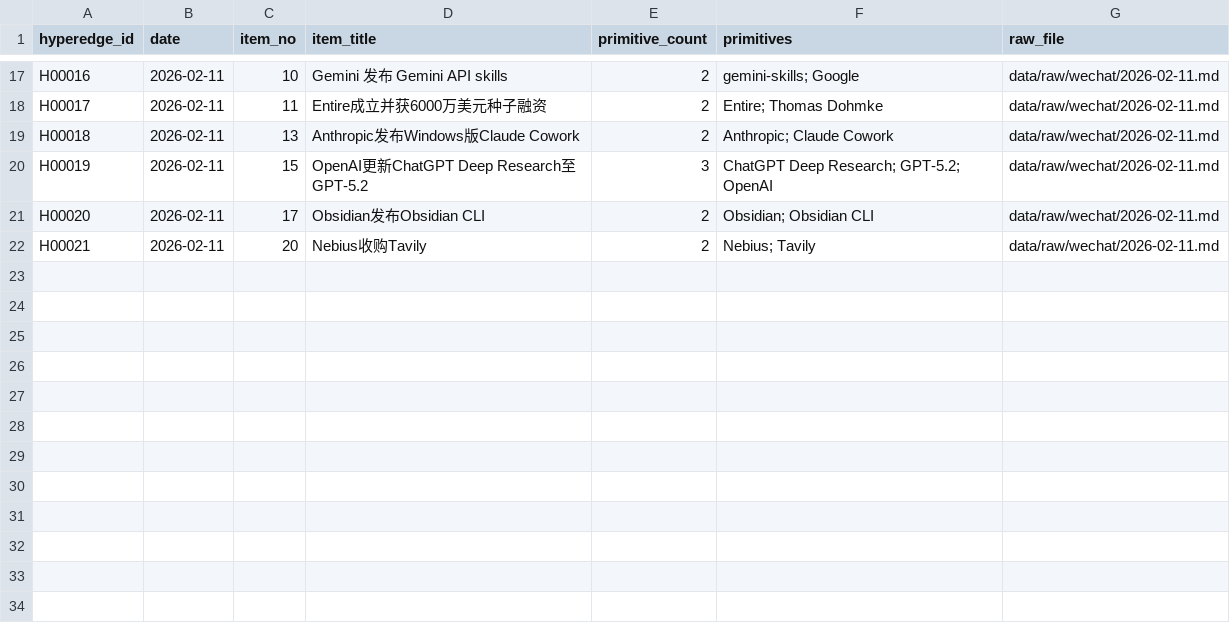
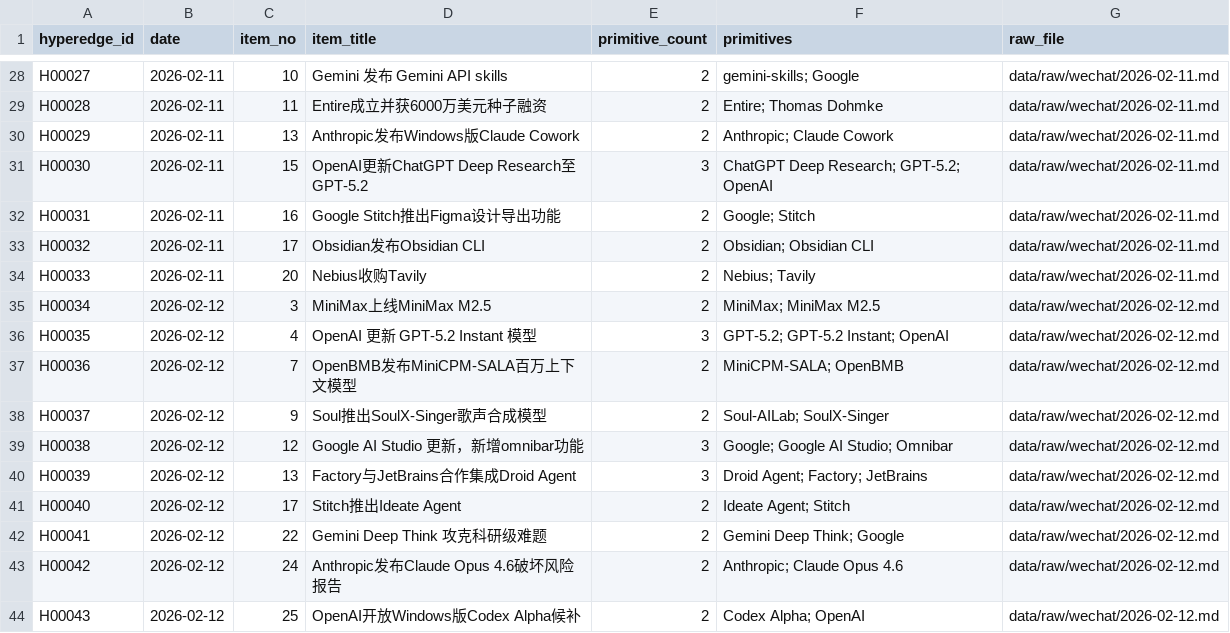
Before and after one commit to Yrd980/ai_research, a CSV file: data/processed/primitive_hyperedges.csv, drawn as a sheet; only a part is shown, gaps mark what is left out; addresses are those after the commit; the diff covers the shown part only; the diff names each change by its address in the sheet, - before the commit and + after, or states it on an @@ line.

```diff
--- a/data/processed/primitive_hyperedges.csv
+++ b/data/processed/primitive_hyperedges.csv
-A28 (hyperedge_id): H00016
+A28 (hyperedge_id): H00027
-A29 (hyperedge_id): H00017
+A29 (hyperedge_id): H00028
-A30 (hyperedge_id): H00018
+A30 (hyperedge_id): H00029
-A31 (hyperedge_id): H00019
+A31 (hyperedge_id): H00030
+row 32: H00031 | 2026-02-11 | 16 | Google Stitch推出Figma设计导出功能 | 2 | Google; Stitch | data/raw/wechat/2026-02-11.md
-A33 (hyperedge_id): H00020
+A33 (hyperedge_id): H00032
-A34 (hyperedge_id): H00021
+A34 (hyperedge_id): H00033
+row 35: H00034 | 2026-02-12 | 3 | MiniMax上线MiniMax M2.5 | 2 | MiniMax; MiniMax M2.5 | data/raw/wechat/2026-02-12.md
+row 36: H00035 | 2026-02-12 | 4 | OpenAI 更新 GPT-5.2 Instant 模型 | 3 | GPT-5.2; GPT-5.2 Instant; OpenAI | data/raw/wechat/2026-02-12.md
+row 37: H00036 | 2026-02-12 | 7 | OpenBMB发布MiniCPM-SALA百万上下文模型 | 2 | MiniCPM-SALA; OpenBMB | data/raw/wechat/2026-02-12.md
+row 38: H00037 | 2026-02-12 | 9 | Soul推出SoulX-Singer歌声合成模型 | 2 | Soul-AILab; SoulX-Singer | data/raw/wechat/2026-02-12.md
+row 39: H00038 | 2026-02-12 | 12 | Google AI Studio 更新，新增omnibar功能 | 3 | Google; Google AI Studio; Omnibar | data/raw/wechat/2026-02-12.md
+row 40: H00039 | 2026-02-12 | 13 | Factory与JetBrains合作集成Droid Agent | 3 | Droid Agent; Factory; JetBrains | data/raw/wechat/2026-02-12.md
+row 41: H00040 | 2026-02-12 | 17 | Stitch推出Ideate Agent | 2 | Ideate Agent; Stitch | data/raw/wechat/2026-02-12.md
+row 42: H00041 | 2026-02-12 | 22 | Gemini Deep Think 攻克科研级难题 | 2 | Gemini Deep Think; Google | data/raw/wechat/2026-02-12.md
+row 43: H00042 | 2026-02-12 | 24 | Anthropic发布Claude Opus 4.6破坏风险报告 | 2 | Anthropic; Claude Opus 4.6 | data/raw/wechat/2026-02-12.md
+row 44: H00043 | 2026-02-12 | 25 | OpenAI开放Windows版Codex Alpha候补 | 2 | Codex Alpha; OpenAI | data/raw/wechat/2026-02-12.md
```
Also changed, not shown: 11 added rows and 23 edited cells elsewhere in this file, data/processed/primitives.csv, data/raw/wechat/ingest_manifest.csv, 13 other files.
